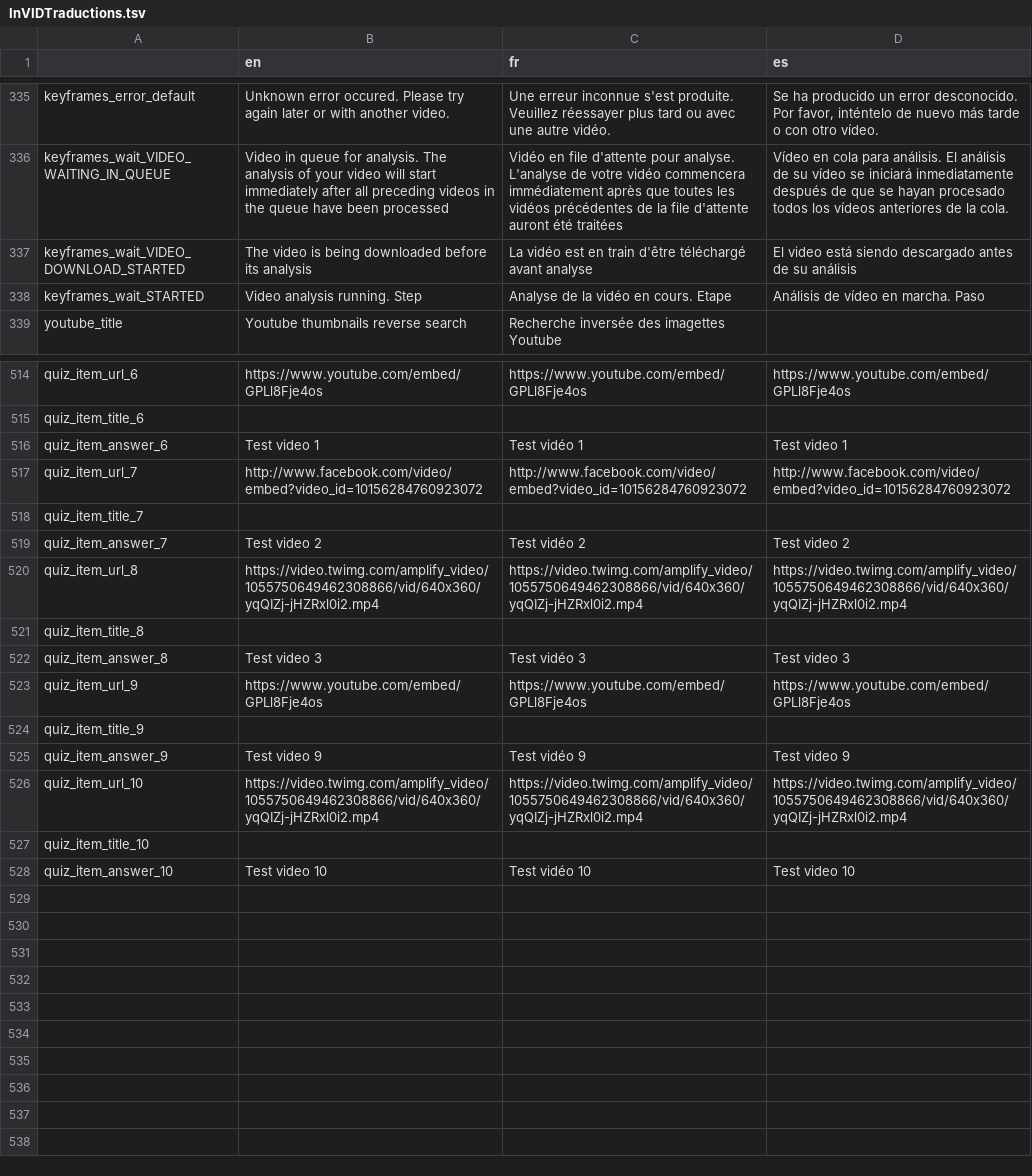
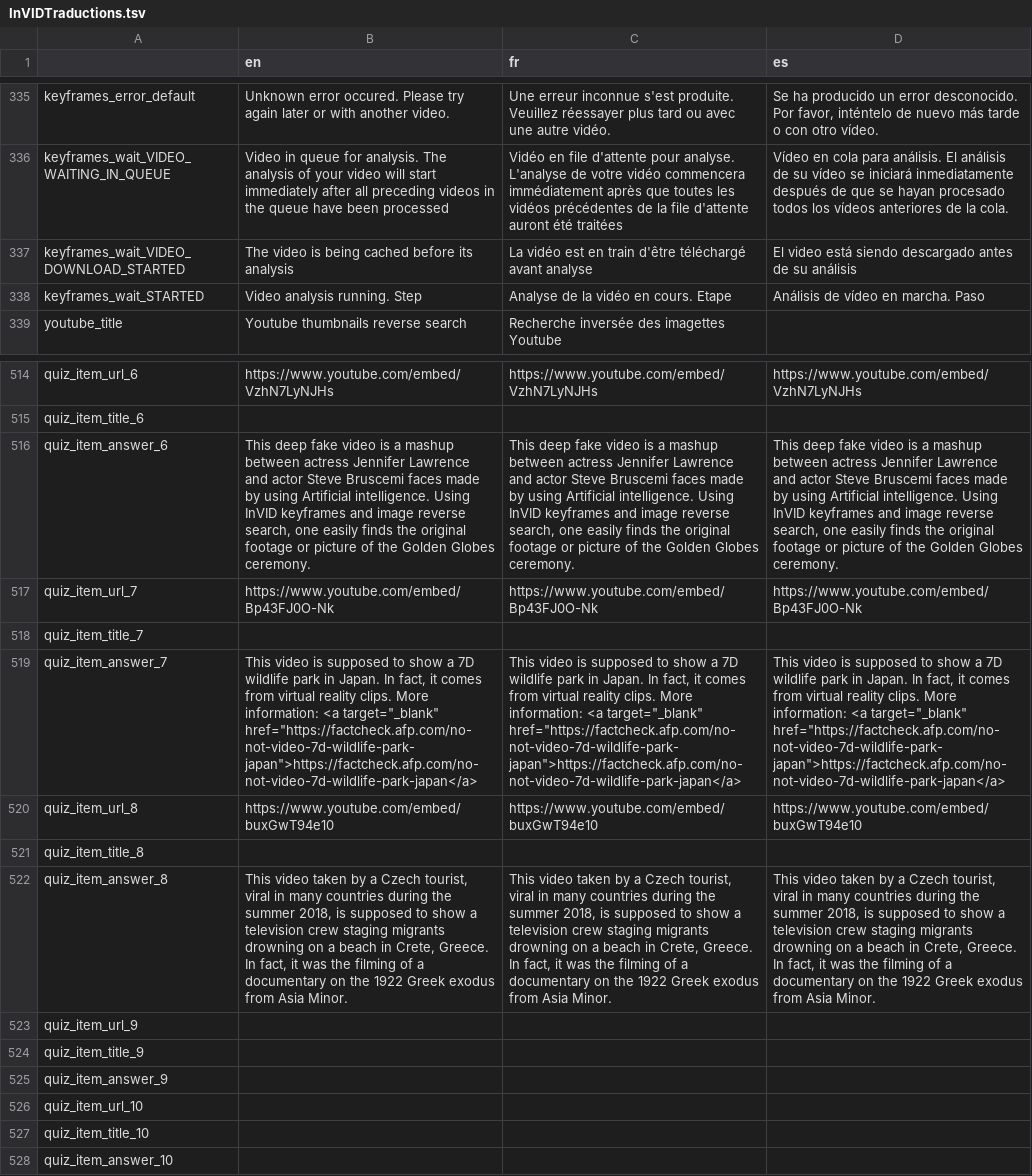
Before and after one commit to AFP-Medialab/invid-verification-plugin, a TSV file: InVIDTraductions.tsv, drawn as a sheet; only a part is shown, gaps mark what is left out; the diff covers the shown part only; the diff names each change by its address in the sheet, - before the commit and + after, or states it on an @@ line.

```diff
--- a/InVIDTraductions.tsv
+++ b/InVIDTraductions.tsv
-B337 (en): …is being downloaded before its…
+B337 (en): …is being cached before its…
-B514 (en): https://www.youtube.com/embed/GPLl8Fje4os
+B514 (en): https://www.youtube.com/embed/VzhN7LyNJHs
-C514 (fr): https://www.youtube.com/embed/GPLl8Fje4os
+C514 (fr): https://www.youtube.com/embed/VzhN7LyNJHs
-D514 (es): https://www.youtube.com/embed/GPLl8Fje4os
+D514 (es): https://www.youtube.com/embed/VzhN7LyNJHs
-B516 (en): Test video 1
+B516 (en): This deep fake video is a mashup between actress Jennifer Lawrence and actor Steve Bruscemi faces made by using Artificial intelligence. Using InVID keyframes and image reverse search, one easily finds the original footage or picture of the Golden Globes ceremony.
-C516 (fr): Test vidéo 1
+C516 (fr): This deep fake video is a mashup between actress Jennifer Lawrence and actor Steve Bruscemi faces made by using Artificial intelligence. Using InVID keyframes and image reverse search, one easily finds the original footage or picture of the Golden Globes ceremony.
-D516 (es): Test video 1
+D516 (es): This deep fake video is a mashup between actress Jennifer Lawrence and actor Steve Bruscemi faces made by using Artificial intelligence. Using InVID keyframes and image reverse search, one easily finds the original footage or picture of the Golden Globes ceremony.
-B517 (en): http://www.facebook.com/video/embed?video_id=10156284760923072
+B517 (en): https://www.youtube.com/embed/Bp43FJ0O-Nk
-C517 (fr): http://www.facebook.com/video/embed?video_id=10156284760923072
+C517 (fr): https://www.youtube.com/embed/Bp43FJ0O-Nk
-D517 (es): http://www.facebook.com/video/embed?video_id=10156284760923072
+D517 (es): https://www.youtube.com/embed/Bp43FJ0O-Nk
-B519 (en): Test video 2
+B519 (en): This video is supposed to show a 7D wildlife park in Japan. In fact, it comes from virtual reality clips. More information: <a target="_blank" href="https://factcheck.afp.com/no-not-video-7d-wildlife-park-japan">https://factcheck.afp.com/no-not-video-7d-wildlife-park-japan</a>
-C519 (fr): Test vidéo 2
+C519 (fr): This video is supposed to show a 7D wildlife park in Japan. In fact, it comes from virtual reality clips. More information: <a target="_blank" href="https://factcheck.afp.com/no-not-video-7d-wildlife-park-japan">https://factcheck.afp.com/no-not-video-7d-wildlife-park-japan</a>
-D519 (es): Test video 2
+D519 (es): This video is supposed to show a 7D wildlife park in Japan. In fact, it comes from virtual reality clips. More information: <a target="_blank" href="https://factcheck.afp.com/no-not-video-7d-wildlife-park-japan">https://factcheck.afp.com/no-not-video-7d-wildlife-park-japan</a>
-B520 (en): https://video.twimg.com/amplify_video/1055750649462308866/vid/640x360/yqQIZj-jHZRxl0i2.mp4
+B520 (en): https://www.youtube.com/embed/buxGwT94e10
-C520 (fr): https://video.twimg.com/amplify_video/1055750649462308866/vid/640x360/yqQIZj-jHZRxl0i2.mp4
+C520 (fr): https://www.youtube.com/embed/buxGwT94e10
-D520 (es): https://video.twimg.com/amplify_video/1055750649462308866/vid/640x360/yqQIZj-jHZRxl0i2.mp4
+D520 (es): https://www.youtube.com/embed/buxGwT94e10
-B522 (en): Test video 3
+B522 (en): This video taken by a Czech tourist, viral in many countries during the summer 2018, is supposed to show a television crew staging migrants drowning on a beach in Crete, Greece. In fact, it was the filming of a documentary on the 1922 Greek exodus from Asia Minor.
-C522 (fr): Test vidéo 3
+C522 (fr): This video taken by a Czech tourist, viral in many countries during the summer 2018, is supposed to show a television crew staging migrants drowning on a beach in Crete, Greece. In fact, it was the filming of a documentary on the 1922 Greek exodus from Asia Minor.
-D522 (es): Test video 3
+D522 (es): This video taken by a Czech tourist, viral in many countries during the summer 2018, is supposed to show a television crew staging migrants drowning on a beach in Crete, Greece. In fact, it was the filming of a documentary on the 1922 Greek exodus from Asia Minor.
-B523 (en): https://www.youtube.com/embed/GPLl8Fje4os
+B523 (en): (empty)
-C523 (fr): https://www.youtube.com/embed/GPLl8Fje4os
+C523 (fr): (empty)
-D523 (es): https://www.youtube.com/embed/GPLl8Fje4os
+D523 (es): (empty)
-B525 (en): Test video 9
+B525 (en): (empty)
-C525 (fr): Test vidéo 9
+C525 (fr): (empty)
-D525 (es): Test video 9
+D525 (es): (empty)
-B526 (en): https://video.twimg.com/amplify_video/1055750649462308866/vid/640x360/yqQIZj-jHZRxl0i2.mp4
+B526 (en): (empty)
-C526 (fr): https://video.twimg.com/amplify_video/1055750649462308866/vid/640x360/yqQIZj-jHZRxl0i2.mp4
+C526 (fr): (empty)
-D526 (es): https://video.twimg.com/amplify_video/1055750649462308866/vid/640x360/yqQIZj-jHZRxl0i2.mp4
+D526 (es): (empty)
-B528 (en): Test video 10
+B528 (en): (empty)
-C528 (fr): Test vidéo 10
+C528 (fr): (empty)
-D528 (es): Test video 10
+D528 (es): (empty)
```
Also changed, not shown: 66 edited cells elsewhere in this file, 1 other file.
